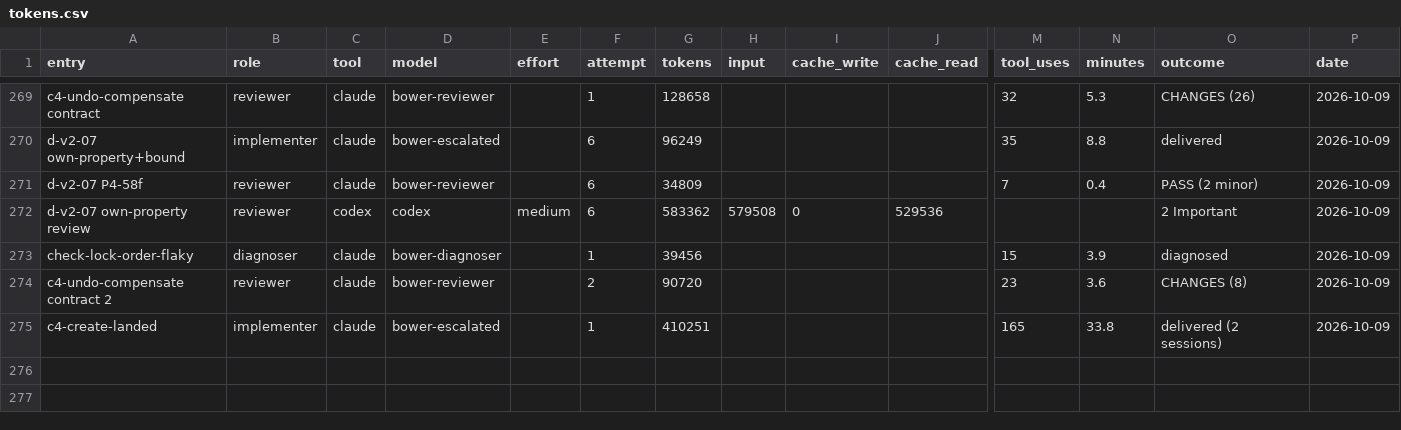
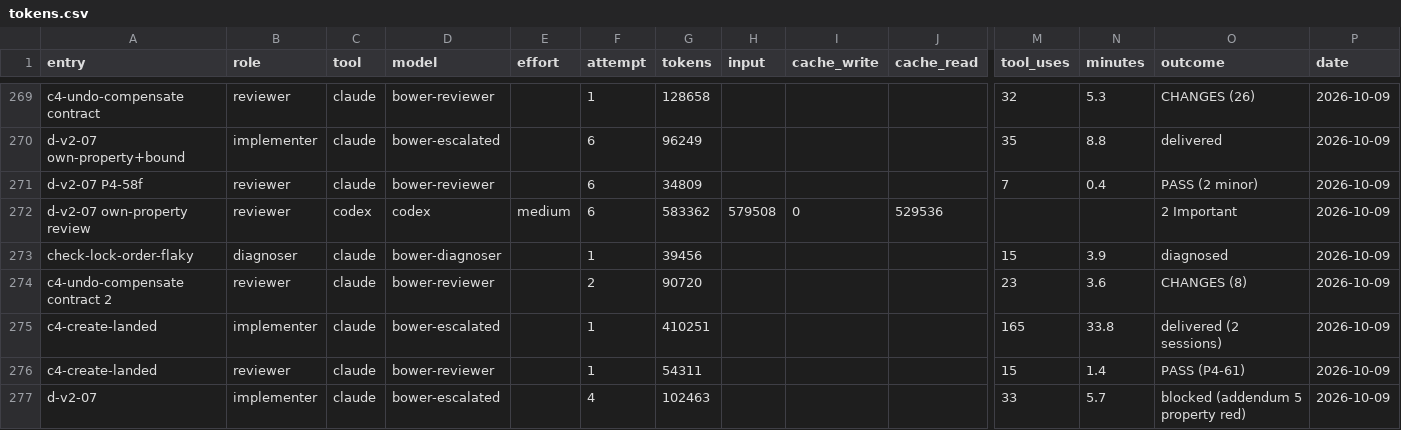
Before and after one commit to deluispablo/bower, a CSV file: harness/tokens.csv, drawn as a sheet; only a part is shown, gaps mark what is left out; rows hold the shown columns only; the diff names each change by its address in the sheet, - before the commit and + after, or states it on an @@ line.

```diff
--- a/harness/tokens.csv
+++ b/harness/tokens.csv
+row 276: c4-create-landed | reviewer | claude | bower-reviewer |  | 1 | 54311 |  |  |  | 15 | 1.4 | PASS (P4-61) | 2026-10-09
+row 277: d-v2-07 | implementer | claude | bower-escalated |  | 4 | 102463 |  |  |  | 33 | 5.7 | blocked (addendum 5 property red) | 2026-10-09
```
